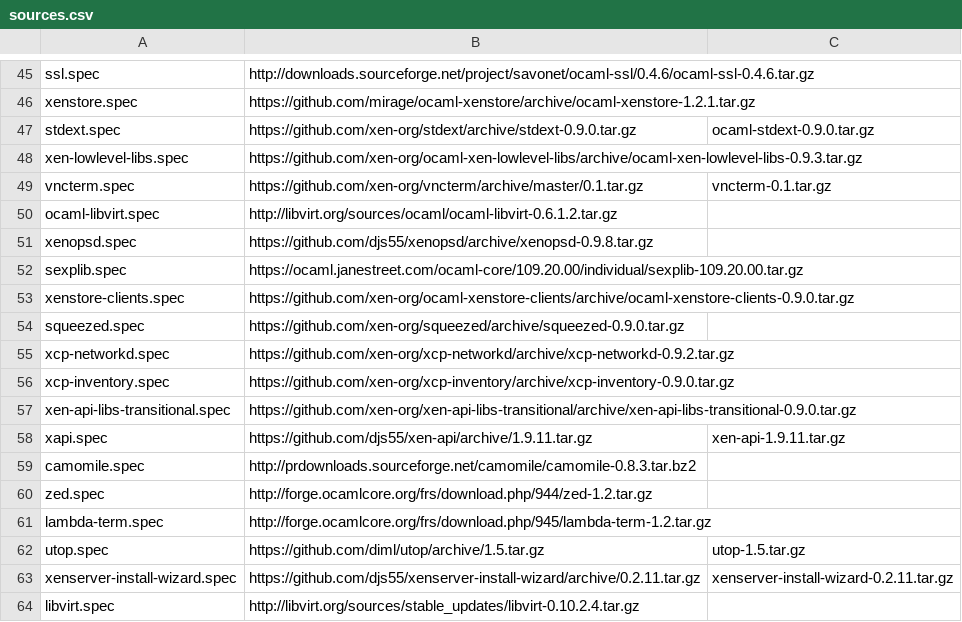
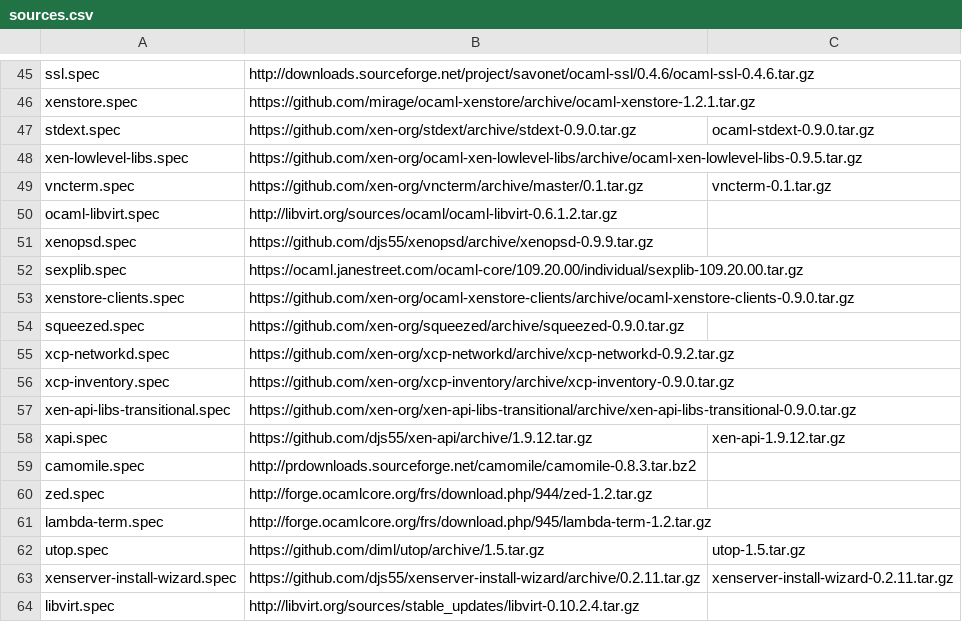
Before and after one commit to xenserver/buildroot, a CSV file: sources.csv, drawn as a sheet; only a part is shown, gaps mark what is left out.

Commit message:
Update xapi, xenopsd and xen-lowlevel-libs

```diff
--- a/sources.csv
+++ b/sources.csv
@@ -47,6 +47,6 @@ xenstore.spec,https://github.com/mirage/ocaml-xenstore/archive/ocaml-xenstore-1.
 stdext.spec,https://github.com/xen-org/stdext/archive/stdext-0.9.0.tar.gz,ocaml-stdext-0.9.0.tar.gz
-xen-lowlevel-libs.spec,https://github.com/xen-org/ocaml-xen-lowlevel-libs/archive/ocaml-xen-lowlevel-libs-0.9.3.tar.gz,
+xen-lowlevel-libs.spec,https://github.com/xen-org/ocaml-xen-lowlevel-libs/archive/ocaml-xen-lowlevel-libs-0.9.5.tar.gz,
 vncterm.spec,https://github.com/xen-org/vncterm/archive/master/0.1.tar.gz,vncterm-0.1.tar.gz
 ocaml-libvirt.spec,http://libvirt.org/sources/ocaml/ocaml-libvirt-0.6.1.2.tar.gz,
-xenopsd.spec,https://github.com/djs55/xenopsd/archive/xenopsd-0.9.8.tar.gz,
+xenopsd.spec,https://github.com/djs55/xenopsd/archive/xenopsd-0.9.9.tar.gz,
 sexplib.spec,https://ocaml.janestreet.com/ocaml-core/109.20.00/individual/sexplib-109.20.00.tar.gz,
@@ -57,3 +57,3 @@ xcp-inventory.spec,https://github.com/xen-org/xcp-inventory/archive/xcp-inventor
 xen-api-libs-transitional.spec,https://github.com/xen-org/xen-api-libs-transitional/archive/xen-api-libs-transitional-0.9.0.tar.gz,
-xapi.spec,https://github.com/djs55/xen-api/archive/1.9.11.tar.gz,xen-api-1.9.11.tar.gz
+xapi.spec,https://github.com/djs55/xen-api/archive/1.9.12.tar.gz,xen-api-1.9.12.tar.gz
 camomile.spec,http://prdownloads.sourceforge.net/camomile/camomile-0.8.3.tar.bz2,
```
Also changed, not shown: 3 other files.
